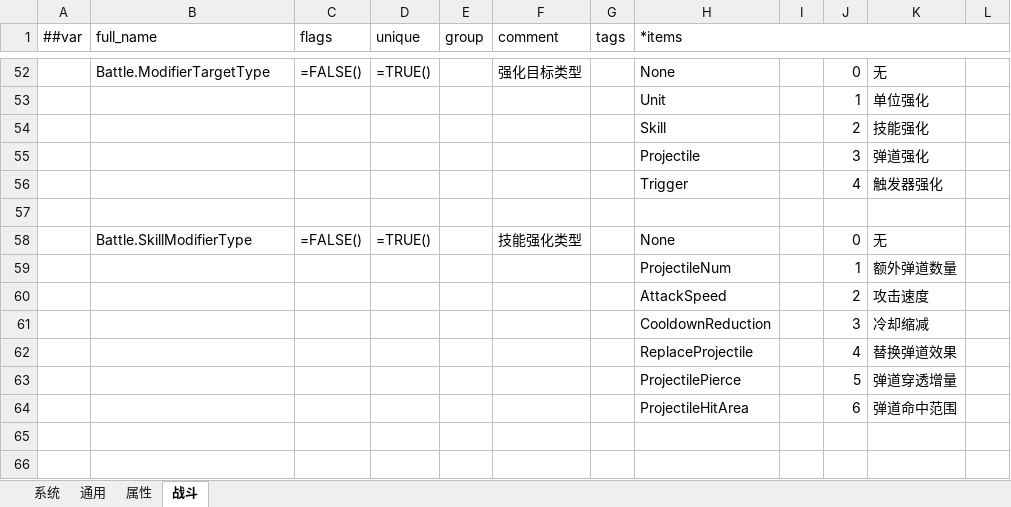
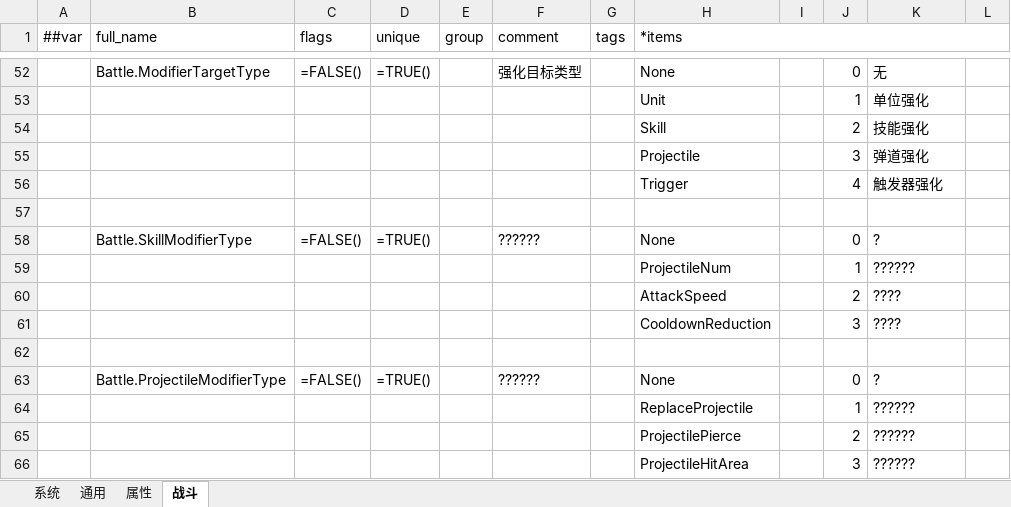
Before and after one commit to reallyZiyang/HybridUnit, an Excel workbook: Excels/Excels/__enums__.xlsx, sheet 战斗, drawn as a sheet; only a part is shown, gaps mark what is left out; values as stored, in another font and other column widths than the file's, no borders; formulas without a stored value are shown as written; removed rows and columns are numbered as before the commit, all else as after; the diff names each change by its address in the sheet, - before the commit and + after, or states it on an @@ line.

Commit message:
stage2: add skill and projectile property stores

```diff
--- a/Excels/Excels/__enums__.xlsx (sheet 战斗)
+++ b/Excels/Excels/__enums__.xlsx (sheet 战斗)
-F58 (comment): 技能强化类型
+F58 (comment): ??????
-K58: 无
+K58: ?
-K59: 额外弹道数量
+K59: ??????
-K60: 攻击速度
+K60: ????
-K61: 冷却缩减
+K61: ????
-row 62:  |  |  |  |  |  |  | ReplaceProjectile |  | 4 | 替换弹道效果
+row 62: (empty)
-row 63:  |  |  |  |  |  |  | ProjectilePierce |  | 5 | 弹道穿透增量
-row 64:  |  |  |  |  |  |  | ProjectileHitArea |  | 6 | 弹道命中范围
+row 63:  | Battle.ProjectileModifierType | =FALSE() | =TRUE() |  | ?????? |  | None |  | 0 | ?
+row 64:  |  |  |  |  |  |  | ReplaceProjectile |  | 1 | ??????
+row 65:  |  |  |  |  |  |  | ProjectilePierce |  | 2 | ??????
+row 66:  |  |  |  |  |  |  | ProjectileHitArea |  | 3 | ??????
```
Also changed, not shown: Excels/Excels/B-Battle_战斗表.xlsx, 8 other files.
